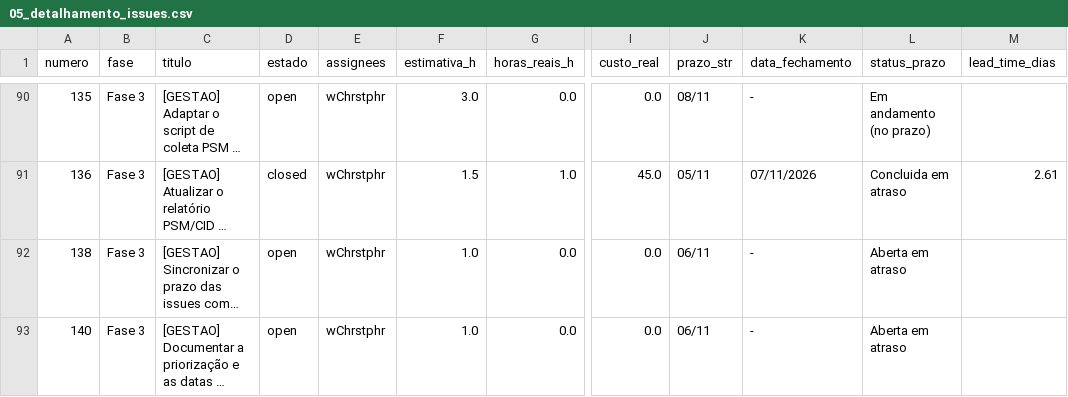
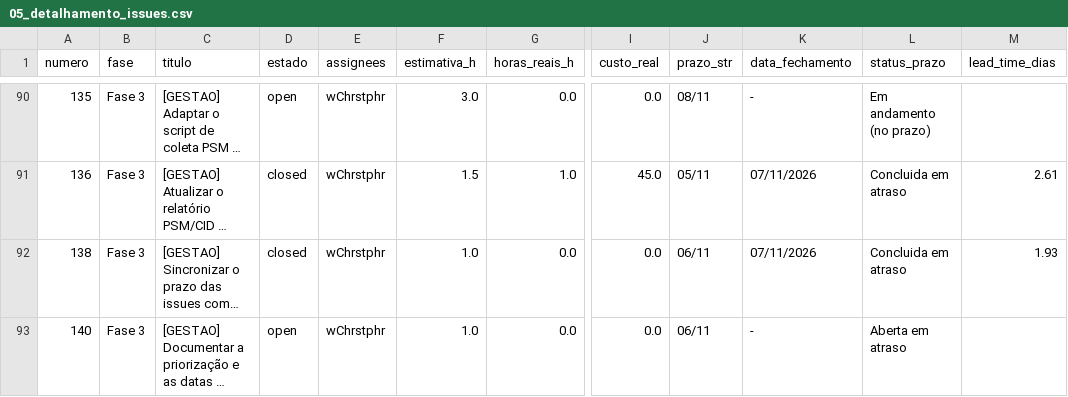
Before and after one commit to FCTE-Qualidade-de-Software-1/2026-2_T02_KAREN_JONES, a CSV file: dados/gestao/05_detalhamento_issues.csv, drawn as a sheet; only a part is shown, gaps mark what is left out; long unchanged cells end in …; the diff names each change by its address in the sheet, - before the commit and + after, or states it on an @@ line.

```diff
--- a/dados/gestao/05_detalhamento_issues.csv
+++ b/dados/gestao/05_detalhamento_issues.csv
-D92 (estado): open
+D92 (estado): closed
-K92 (data_fechamento): -
+K92 (data_fechamento): 07/11/2026
-L92 (status_prazo): Aberta em atraso
+L92 (status_prazo): Concluida em atraso
-M92 (lead_time_dias): (empty)
+M92 (lead_time_dias): 1.93
```
Also changed, not shown: dados/gestao/02_calendario_e_progresso_fases.csv, dados/gestao/04_contribuicao_individual.csv, 5 other files.
